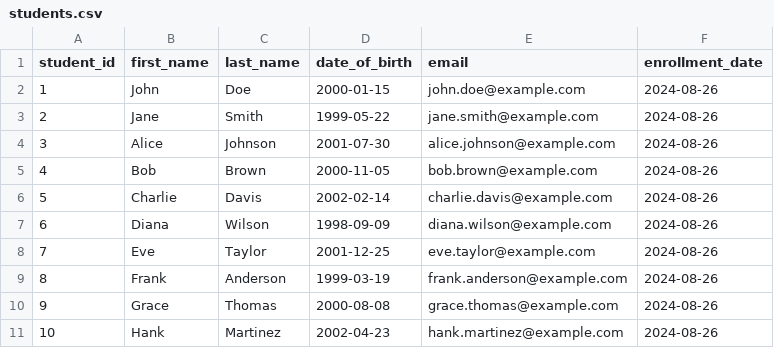
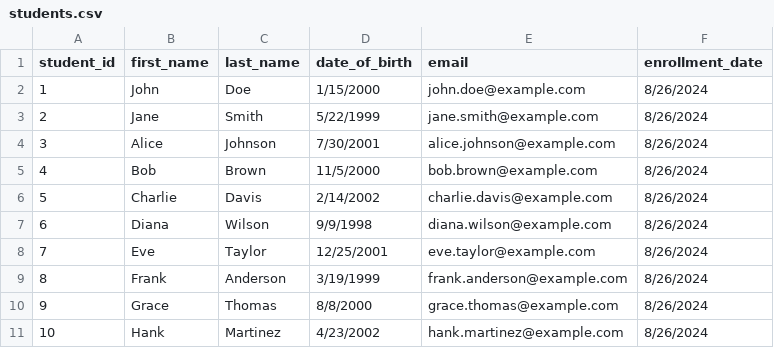
Before and after one commit to aneeshkrishna4739/TextToCSV_WithPandas, a CSV file: students.csv, drawn as a sheet.

```diff
--- a/students.csv
+++ b/students.csv
@@ -1,11 +1,11 @@
 student_id,first_name,last_name,date_of_birth,email,enrollment_date
-1,John,Doe,2000-01-15,john.doe@example.com,2024-08-26
-2,Jane,Smith,1999-05-22,jane.smith@example.com,2024-08-26
-3,Alice,Johnson,2001-07-30,alice.johnson@example.com,2024-08-26
-4,Bob,Brown,2000-11-05,bob.brown@example.com,2024-08-26
-5,Charlie,Davis,2002-02-14,charlie.davis@example.com,2024-08-26
-6,Diana,Wilson,1998-09-09,diana.wilson@example.com,2024-08-26
-7,Eve,Taylor,2001-12-25,eve.taylor@example.com,2024-08-26
-8,Frank,Anderson,1999-03-19,frank.anderson@example.com,2024-08-26
-9,Grace,Thomas,2000-08-08,grace.thomas@example.com,2024-08-26
-10,Hank,Martinez,2002-04-23,hank.martinez@example.com,2024-08-26
+1,John,Doe,1/15/2000,john.doe@example.com,8/26/2024
+2,Jane,Smith,5/22/1999,jane.smith@example.com,8/26/2024
+3,Alice,Johnson,7/30/2001,alice.johnson@example.com,8/26/2024
+4,Bob,Brown,11/5/2000,bob.brown@example.com,8/26/2024
+5,Charlie,Davis,2/14/2002,charlie.davis@example.com,8/26/2024
+6,Diana,Wilson,9/9/1998,diana.wilson@example.com,8/26/2024
+7,Eve,Taylor,12/25/2001,eve.taylor@example.com,8/26/2024
+8,Frank,Anderson,3/19/1999,frank.anderson@example.com,8/26/2024
+9,Grace,Thomas,8/8/2000,grace.thomas@example.com,8/26/2024
+10,Hank,Martinez,4/23/2002,hank.martinez@example.com,8/26/2024
```
Also changed, not shown: 3 other files.
